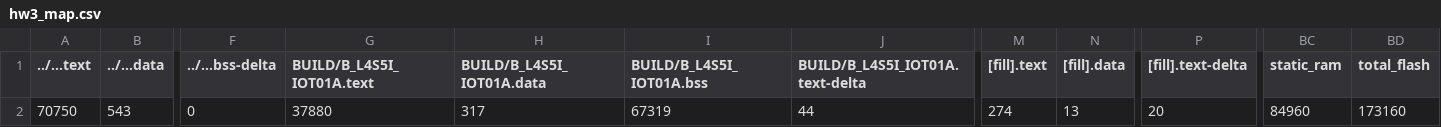
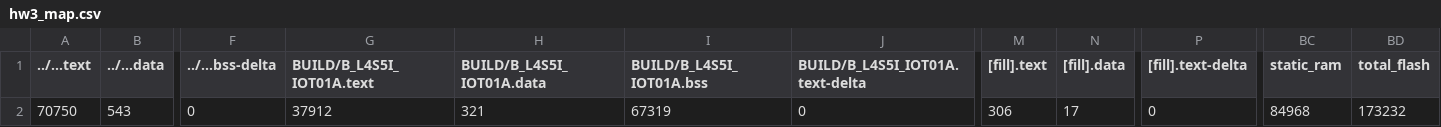
Before and after one commit to boedy8664/hw3, a CSV file: BUILD/B_L4S5I_IOT01A/GCC_ARM/hw3_map.csv, drawn as a sheet; only a part is shown, gaps mark what is left out; the diff names each change by its address in the sheet, - before the commit and + after, or states it on an @@ line.

```diff
--- a/BUILD/B_L4S5I_IOT01A/GCC_ARM/hw3_map.csv
+++ b/BUILD/B_L4S5I_IOT01A/GCC_ARM/hw3_map.csv
-G2 (BUILD/B_L4S5I_IOT01A.text): 37880
+G2 (BUILD/B_L4S5I_IOT01A.text): 37912
-H2 (BUILD/B_L4S5I_IOT01A.data): 317
+H2 (BUILD/B_L4S5I_IOT01A.data): 321
-J2 (BUILD/B_L4S5I_IOT01A.text-delta): 44
+J2 (BUILD/B_L4S5I_IOT01A.text-delta): 0
-M2 ([fill].text): 274
+M2 ([fill].text): 306
-N2 ([fill].data): 13
+N2 ([fill].data): 17
-P2 ([fill].text-delta): 20
+P2 ([fill].text-delta): 0
-BC2 (static_ram): 84960
+BC2 (static_ram): 84968
-BD2 (total_flash): 173160
+BD2 (total_flash): 173232
```
Also changed, not shown: 9 other files.
